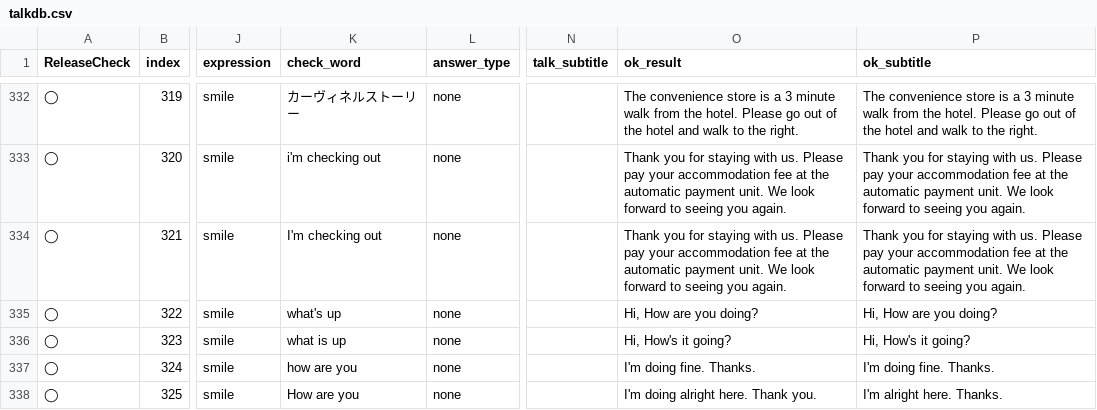
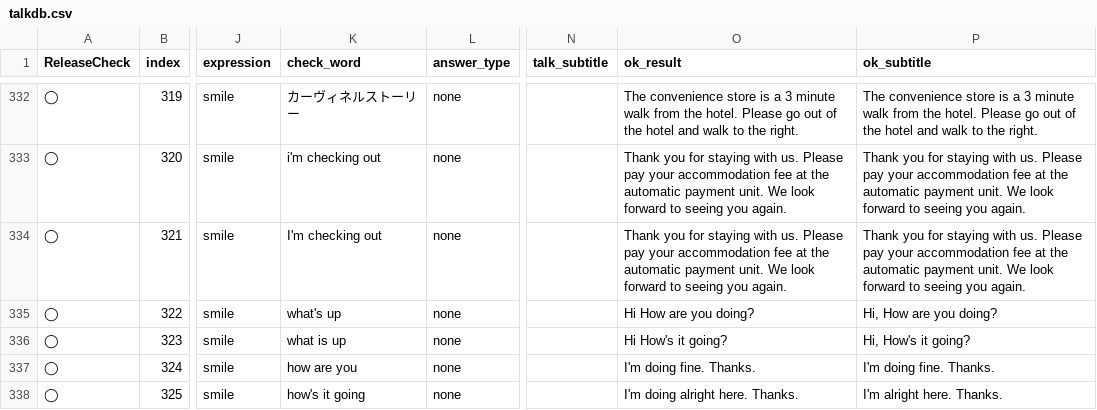
Before and after one commit to uniroboto/unibo_sugi, a CSV file: Download/db/talkdb.csv, drawn as a sheet; only a part is shown, gaps mark what is left out; the diff names each change by its address in the sheet, - before the commit and + after, or states it on an @@ line.

Commit message:
11th

```diff
--- a/Download/db/talkdb.csv
+++ b/Download/db/talkdb.csv
-O335 (ok_result): Hi, How are you doing?
+O335 (ok_result): Hi How are you doing?
-O336 (ok_result): Hi, How's it going?
+O336 (ok_result): Hi How's it going?
-K338 (check_word): How are you
+K338 (check_word): how's it going
-O338 (ok_result): I'm doing alright here. Thank you.
+O338 (ok_result): I'm doing alright here. Thanks.
```
